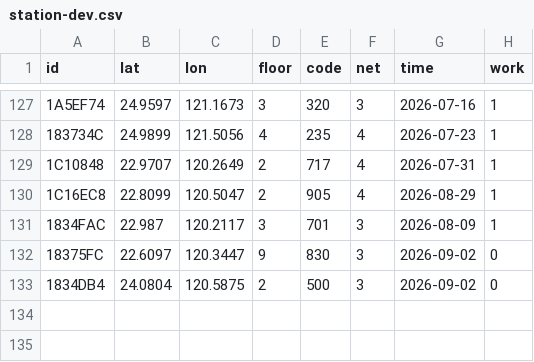
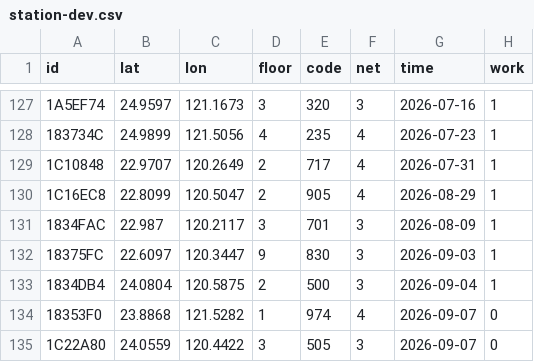
Before and after one commit to ExpTechTW/API, a CSV file: resource/station-dev.csv, drawn as a sheet; only a part is shown, gaps mark what is left out.

Commit message:
fix: station (#280)

```diff
--- a/resource/station-dev.csv
+++ b/resource/station-dev.csv
@@ -131,3 +131,5 @@ id,lat,lon,floor,code,net,time,work
 1834FAC,22.987,120.2117,3,701,3,2026-08-09,1
-18375FC,22.6097,120.3447,9,830,3,2026-09-02,0
-1834DB4,24.0804,120.5875,2,500,3,2026-09-02,0
+18375FC,22.6097,120.3447,9,830,3,2026-09-03,1
+1834DB4,24.0804,120.5875,2,500,3,2026-09-04,1
+18353F0,23.8868,121.5282,1,974,4,2026-09-07,0
+1C22A80,24.0559,120.4422,3,505,3,2026-09-07,0
```
